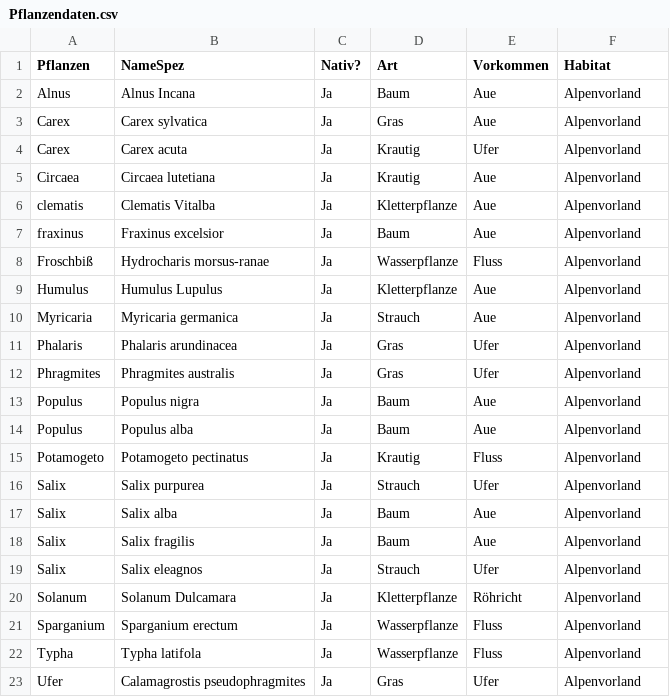
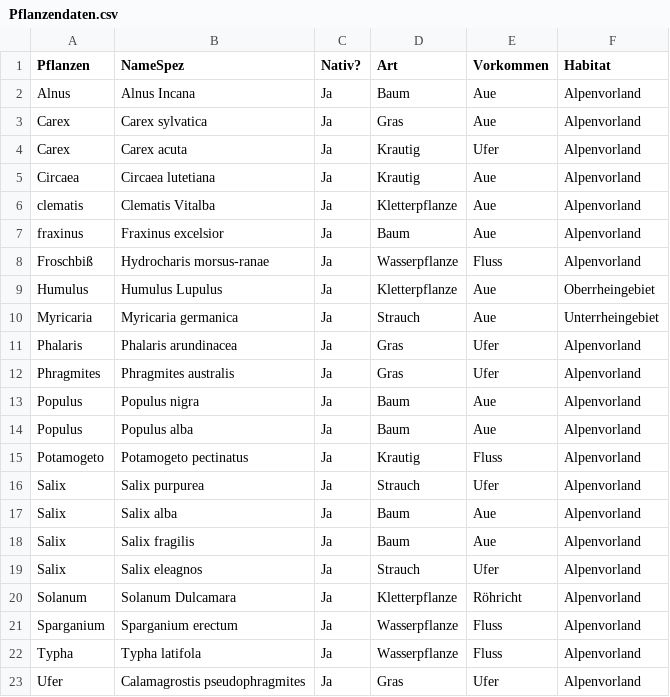
Before and after one commit to Lukas-create/plantDB, a CSV file: proj1/Pflanzendaten.csv, drawn as a sheet.

```diff
--- a/proj1/Pflanzendaten.csv
+++ b/proj1/Pflanzendaten.csv
@@ -8,4 +8,4 @@ fraxinus,Fraxinus excelsior,Ja,Baum,Aue,Alpenvorland
 Froschbiß,Hydrocharis morsus-ranae,Ja,Wasserpflanze,Fluss,Alpenvorland
-Humulus,Humulus Lupulus,Ja,Kletterpflanze,Aue,Alpenvorland
-Myricaria,Myricaria germanica,Ja,Strauch,Aue,Alpenvorland
+Humulus,Humulus Lupulus,Ja,Kletterpflanze,Aue,Oberrheingebiet
+Myricaria,Myricaria germanica,Ja,Strauch,Aue,Unterrheingebiet
 Phalaris,Phalaris arundinacea,Ja,Gras,Ufer,Alpenvorland
```
Also changed, not shown: 52 other files.
